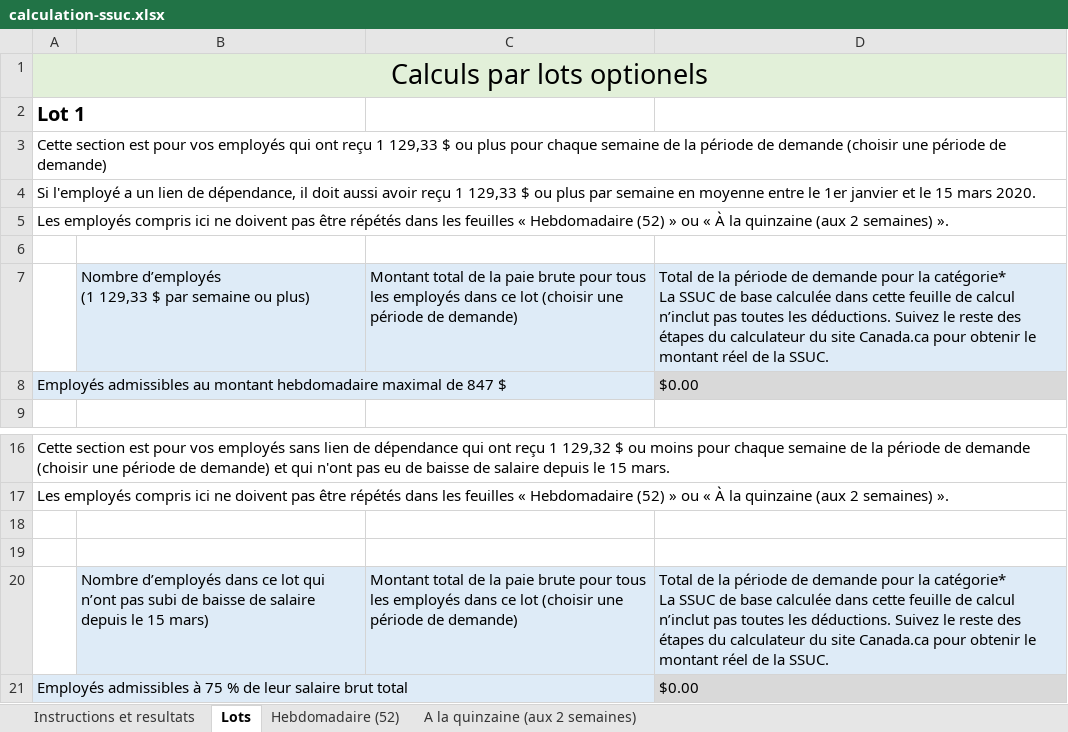
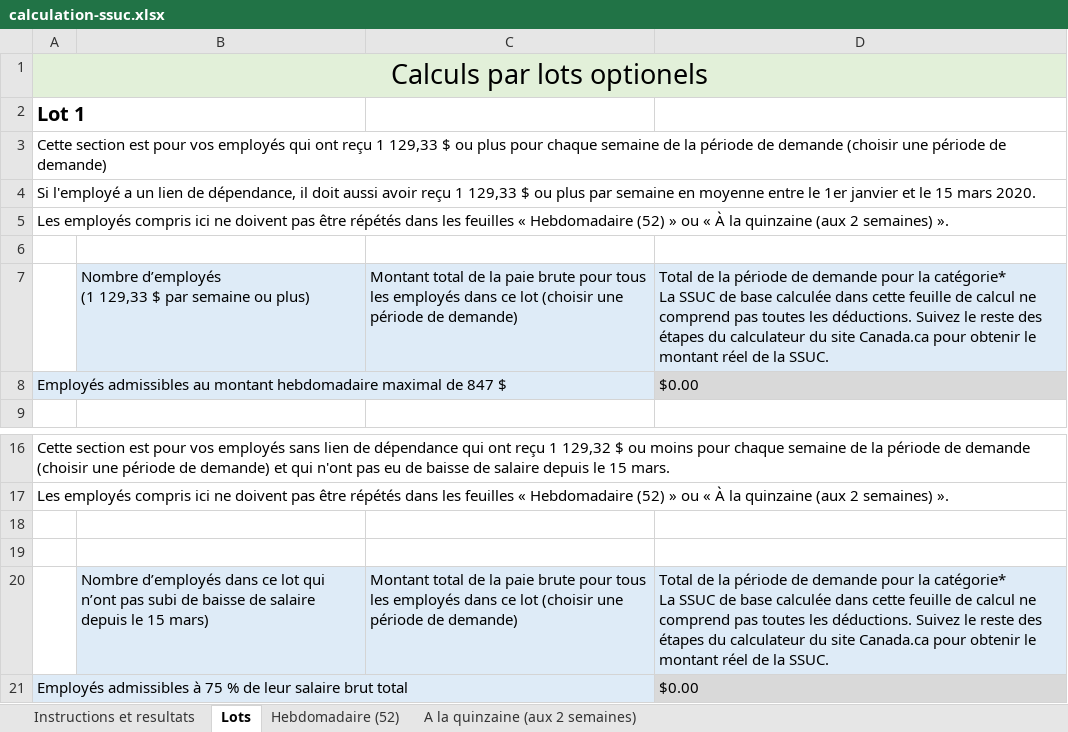
Before and after one commit to gc-proto/wayfinding-orientation, an Excel workbook: proto/wage-subsidy/calculation-ssuc.xlsx, sheet Lots, drawn as a sheet; only a part is shown, gaps mark what is left out; values as stored, in another font and other column widths than the file's, no borders; the diff names each change by its address in the sheet, - before the commit and + after, or states it on an @@ line.

```diff
--- a/proto/wage-subsidy/calculation-ssuc.xlsx (sheet Lots)
+++ b/proto/wage-subsidy/calculation-ssuc.xlsx (sheet Lots)
-D7: …de calcul n’inclut pas toutes…
+D7: …de calcul ne comprend pas toutes…
-D20: …de calcul n’inclut pas toutes…
+D20: …de calcul ne comprend pas toutes…
```
Also changed, not shown: sheet A la quinzaine (aux 2 semaines), sheet Hebdomadaire (52), proto/wage-subsidy/cews-calculation.xlsx.
